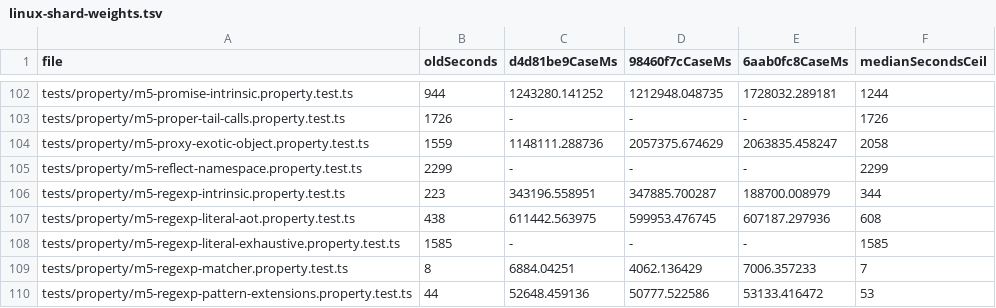
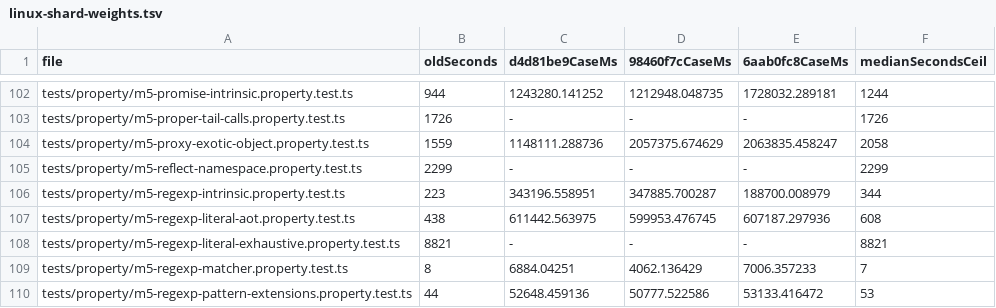
Before and after one commit to dahlia/oseo, a TSV file: docs/evidence/u6/linux-shard-weights.tsv, drawn as a sheet; only a part is shown, gaps mark what is left out.

```diff
--- a/docs/evidence/u6/linux-shard-weights.tsv
+++ b/docs/evidence/u6/linux-shard-weights.tsv
@@ -107,3 +107,3 @@ tests/property/m5-regexp-intrinsic.property.test.ts	223	343196.558951	347885.700
 tests/property/m5-regexp-literal-aot.property.test.ts	438	611442.563975	599953.476745	607187.297936	608
-tests/property/m5-regexp-literal-exhaustive.property.test.ts	1585	-	-	-	1585
+tests/property/m5-regexp-literal-exhaustive.property.test.ts	8821	-	-	-	8821
 tests/property/m5-regexp-matcher.property.test.ts	8	6884.04251	4062.136429	7006.357233	7
```
Also changed, not shown: 13 other files.
